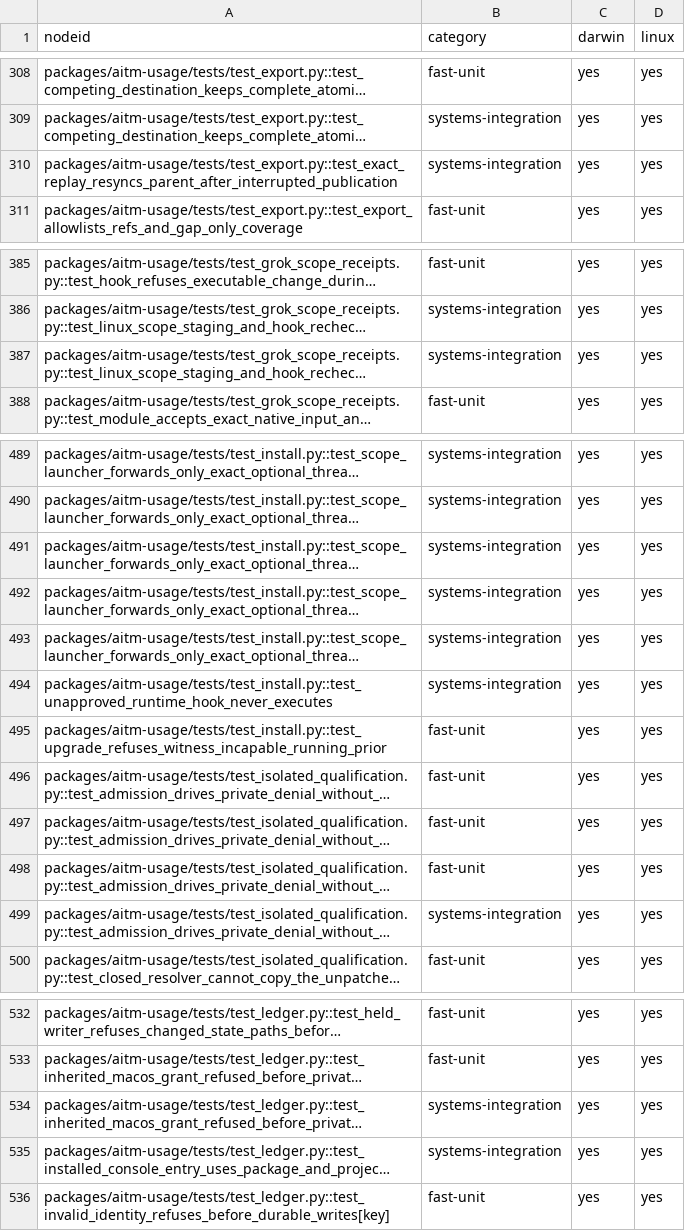
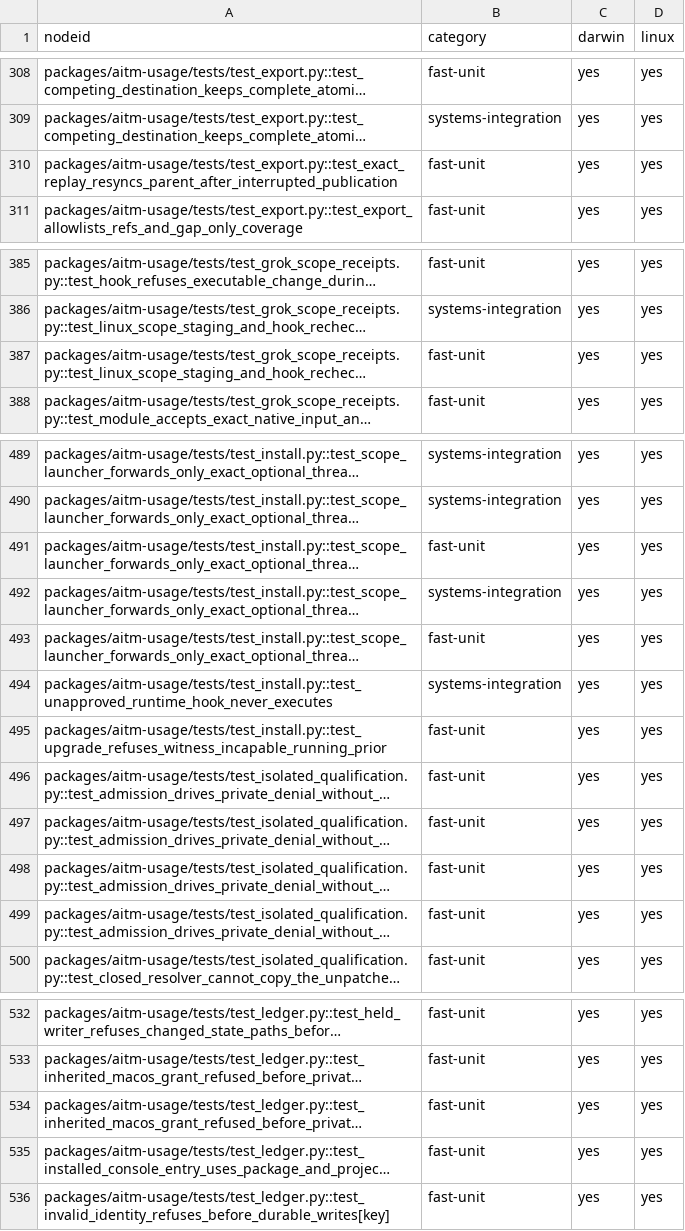
Before and after one commit to kburson/aitm, a TSV file: tools/ci/category_sweep_catalog.tsv, drawn as a sheet; only a part is shown, gaps mark what is left out; long unchanged cells end in …; the diff names each change by its address in the sheet, - before the commit and + after, or states it on an @@ line.

Commit message:
Move seven audited systems cases to unit tests

```diff
--- a/tools/ci/category_sweep_catalog.tsv
+++ b/tools/ci/category_sweep_catalog.tsv
-B310 (category): systems-integration
+B310 (category): fast-unit
-B387 (category): systems-integration
+B387 (category): fast-unit
-B491 (category): systems-integration
+B491 (category): fast-unit
-B493 (category): systems-integration
+B493 (category): fast-unit
-B499 (category): systems-integration
+B499 (category): fast-unit
-B534:B535 (category): systems-integration
+B534:B535 (category): fast-unit
```
Also changed, not shown: 9 other files.
